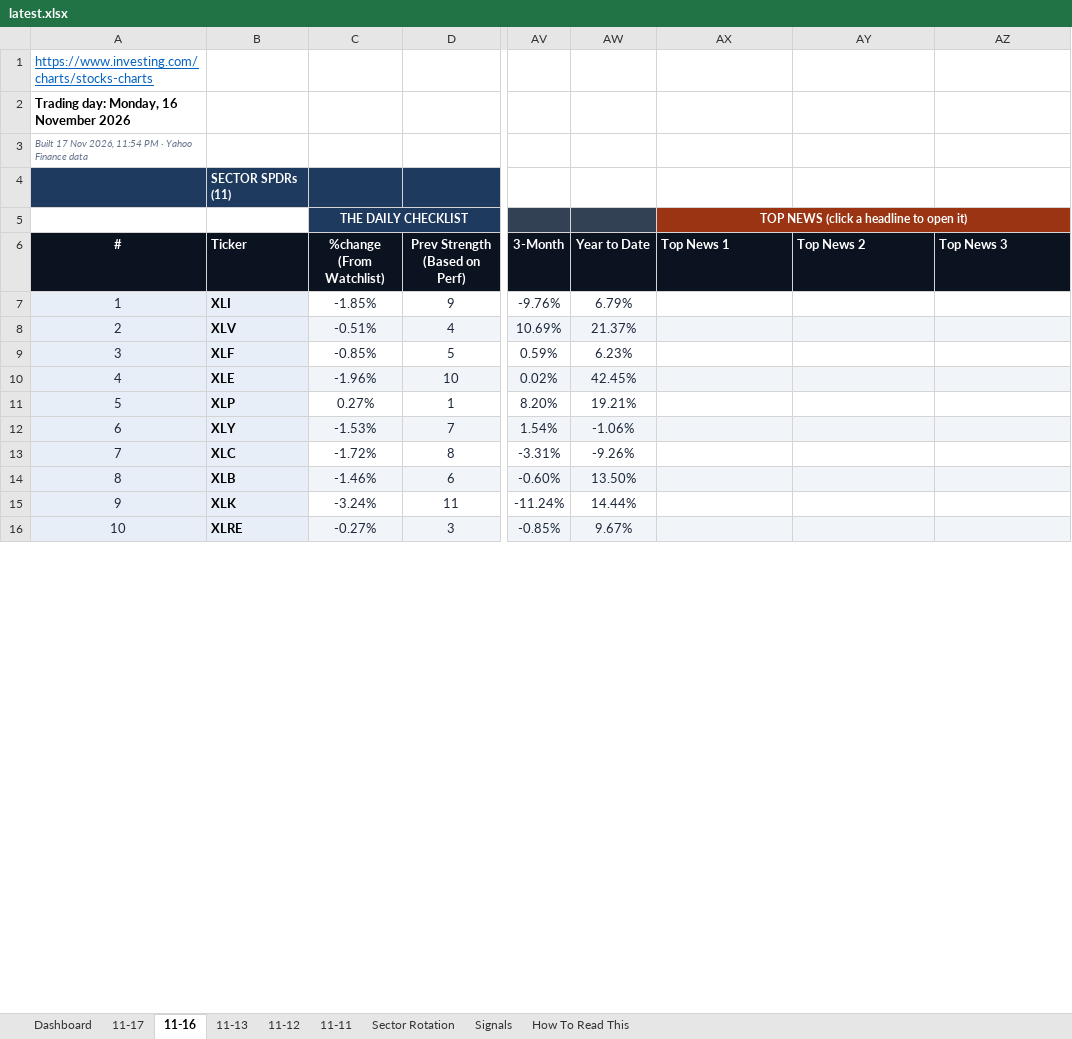
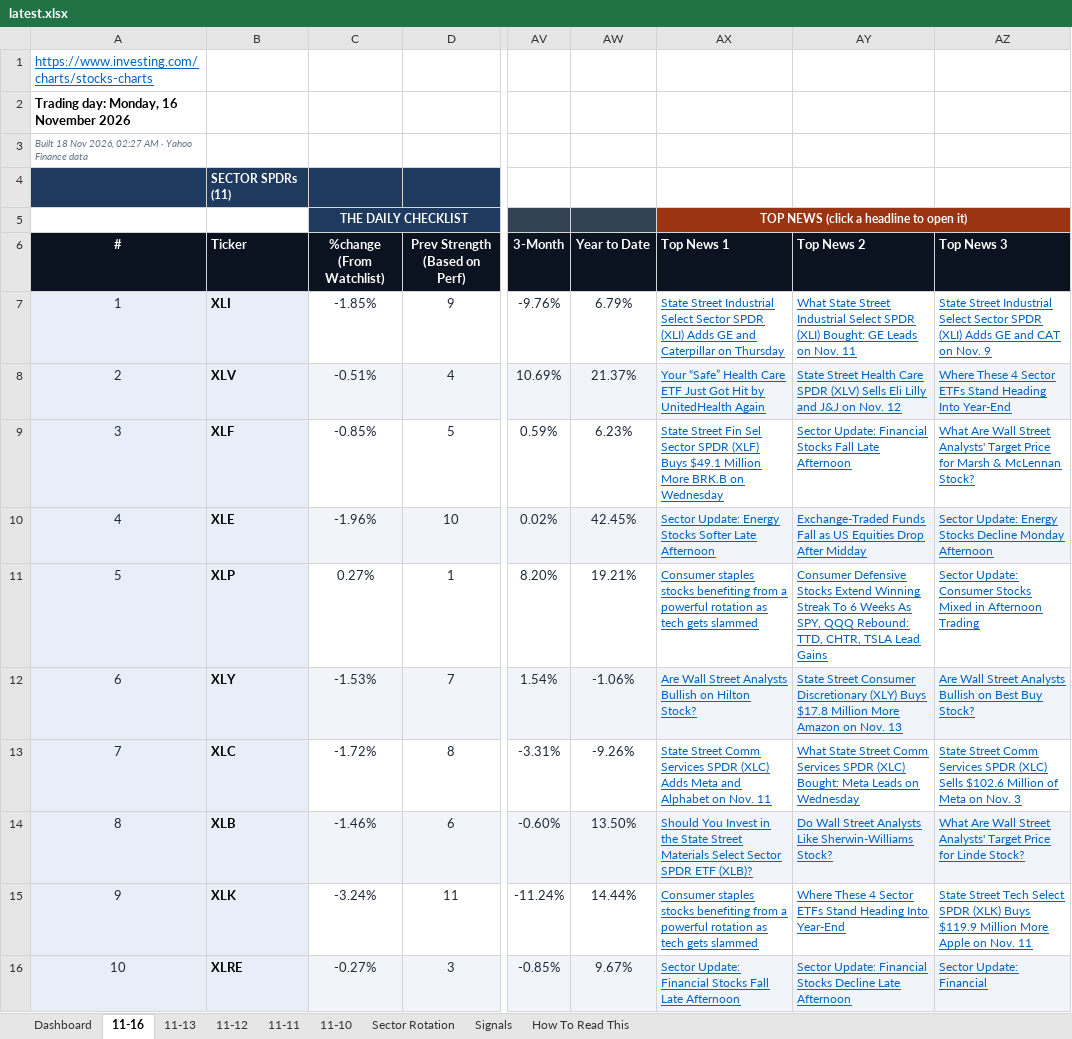
Before and after one commit to GeoWizard4645/Stock-Analysis-for-my-Grandpa, an Excel workbook: docs/data/latest.xlsx, sheet 11-16, drawn as a sheet; only a part is shown, gaps mark what is left out; values as stored, in another font and other column widths than the file's, no borders; conditional formats not drawn; the diff covers the shown part only; the diff names each change by its address in the sheet, - before the commit and + after, or states it on an @@ line.

```diff
--- a/docs/data/latest.xlsx (sheet 11-16)
+++ b/docs/data/latest.xlsx (sheet 11-16)
-sheet tab: 11-17
+sheet tab: 11-10
-A3 (#): Built 17 Nov 2026, 11:54 PM · Yahoo…
+A3 (#): Built 18 Nov 2026, 02:27 AM · Yahoo…
-AX7 (Top News 1): (empty)
+AX7 (Top News 1): State Street Industrial Select Sector SPDR (XLI) Adds GE and Caterpillar on Thursday
-AY7 (Top News 2): (empty)
+AY7 (Top News 2): What State Street Industrial Select SPDR (XLI) Bought: GE Leads on Nov. 11
-AZ7 (Top News 3): (empty)
+AZ7 (Top News 3): State Street Industrial Select Sector SPDR (XLI) Adds GE and CAT on Nov. 9
-AX8 (Top News 1): (empty)
+AX8 (Top News 1): Your “Safe” Health Care ETF Just Got Hit by UnitedHealth Again
-AY8 (Top News 2): (empty)
+AY8 (Top News 2): State Street Health Care SPDR (XLV) Sells Eli Lilly and J&J on Nov. 12
-AZ8 (Top News 3): (empty)
+AZ8 (Top News 3): Where These 4 Sector ETFs Stand Heading Into Year-End
-AX9 (Top News 1): (empty)
+AX9 (Top News 1): State Street Fin Sel Sector SPDR (XLF) Buys $49.1 Million More BRK.B on Wednesday
-AY9 (Top News 2): (empty)
+AY9 (Top News 2): Sector Update: Financial Stocks Fall Late Afternoon
-AZ9 (Top News 3): (empty)
+AZ9 (Top News 3): What Are Wall Street Analysts' Target Price for Marsh & McLennan Stock?
-AX10 (Top News 1): (empty)
+AX10 (Top News 1): Sector Update: Energy Stocks Softer Late Afternoon
-AY10 (Top News 2): (empty)
+AY10 (Top News 2): Exchange-Traded Funds Fall as US Equities Drop After Midday
-AZ10 (Top News 3): (empty)
+AZ10 (Top News 3): Sector Update: Energy Stocks Decline Monday Afternoon
-AX11 (Top News 1): (empty)
+AX11 (Top News 1): Consumer staples stocks benefiting from a powerful rotation as tech gets slammed
-AY11 (Top News 2): (empty)
+AY11 (Top News 2): Consumer Defensive Stocks Extend Winning Streak To 6 Weeks As SPY, QQQ Rebound: TTD, CHTR, TSLA Lead Gains
-AZ11 (Top News 3): (empty)
+AZ11 (Top News 3): Sector Update: Consumer Stocks Mixed in Afternoon Trading
-AX12 (Top News 1): (empty)
+AX12 (Top News 1): Are Wall Street Analysts Bullish on Hilton Stock?
-AY12 (Top News 2): (empty)
+AY12 (Top News 2): State Street Consumer Discretionary (XLY) Buys $17.8 Million More Amazon on Nov. 13
-AZ12 (Top News 3): (empty)
+AZ12 (Top News 3): Are Wall Street Analysts Bullish on Best Buy Stock?
-AX13 (Top News 1): (empty)
+AX13 (Top News 1): State Street Comm Services SPDR (XLC) Adds Meta and Alphabet on Nov. 11
-AY13 (Top News 2): (empty)
+AY13 (Top News 2): What State Street Comm Services SPDR (XLC) Bought: Meta Leads on Wednesday
-AZ13 (Top News 3): (empty)
+AZ13 (Top News 3): State Street Comm Services SPDR (XLC) Sells $102.6 Million of Meta on Nov. 3
-AX14 (Top News 1): (empty)
+AX14 (Top News 1): Should You Invest in the State Street Materials Select Sector SPDR ETF (XLB)?
-AY14 (Top News 2): (empty)
+AY14 (Top News 2): Do Wall Street Analysts Like Sherwin-Williams Stock?
-AZ14 (Top News 3): (empty)
+AZ14 (Top News 3): What Are Wall Street Analysts' Target Price for Linde Stock?
-AX15 (Top News 1): (empty)
+AX15 (Top News 1): Consumer staples stocks benefiting from a powerful rotation as tech gets slammed
-AY15 (Top News 2): (empty)
+AY15 (Top News 2): Where These 4 Sector ETFs Stand Heading Into Year-End
-AZ15 (Top News 3): (empty)
+AZ15 (Top News 3): State Street Tech Select SPDR (XLK) Buys $119.9 Million More Apple on Nov. 11
-AX16 (Top News 1): (empty)
+AX16 (Top News 1): Sector Update: Financial Stocks Fall Late Afternoon
-AY16 (Top News 2): (empty)
+AY16 (Top News 2): Sector Update: Financial Stocks Decline Late Afternoon
-AZ16 (Top News 3): (empty)
+AZ16 (Top News 3): Sector Update: Financial
```
Also changed, not shown: 90 edited cells elsewhere in this sheet, sheet Dashboard, sheet Signals, sheet Sector Rotation, sheet 11-13, sheet 11-12, sheet 11-11, 1 other file.
